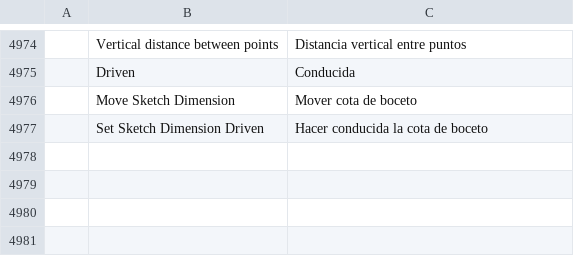
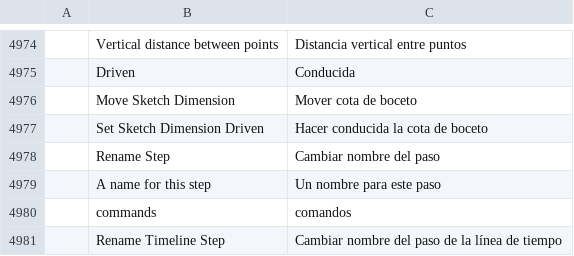
Before and after one commit to eccentricexecutioners-spec/euclidean, a TSV file: crates/ui-egui/src/i18n/es.tsv, drawn as a sheet; only a part is shown, gaps mark what is left out; the diff names each change by its address in the sheet, - before the commit and + after, or states it on an @@ line.

```diff
--- a/crates/ui-egui/src/i18n/es.tsv
+++ b/crates/ui-egui/src/i18n/es.tsv
+row 4978:  | Rename Step | Cambiar nombre del paso
+row 4979:  | A name for this step | Un nombre para este paso
+row 4980:  | commands | comandos
+row 4981:  | Rename Timeline Step | Cambiar nombre del paso de la línea de tiempo
```
Also changed, not shown: crates/ui-egui/src/i18n/fr.tsv, crates/ui-egui/src/i18n/ja.tsv, 17 other files.
